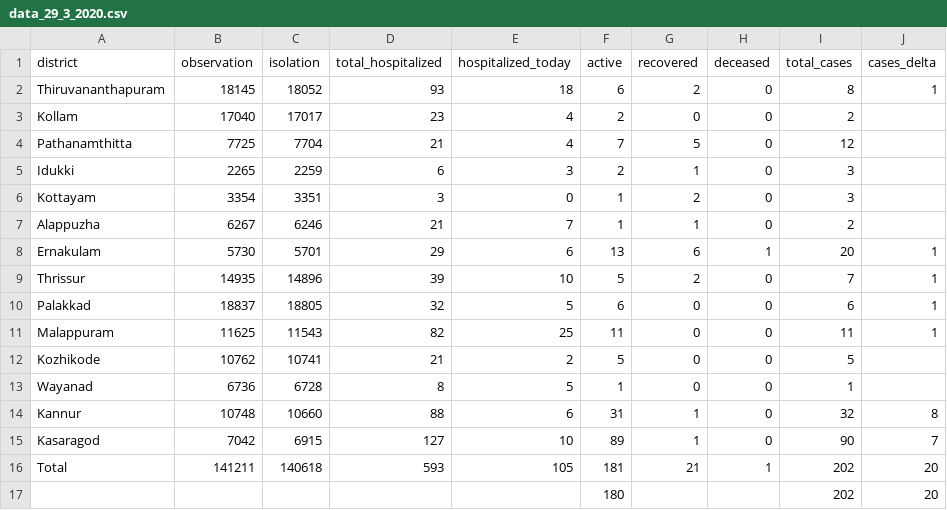
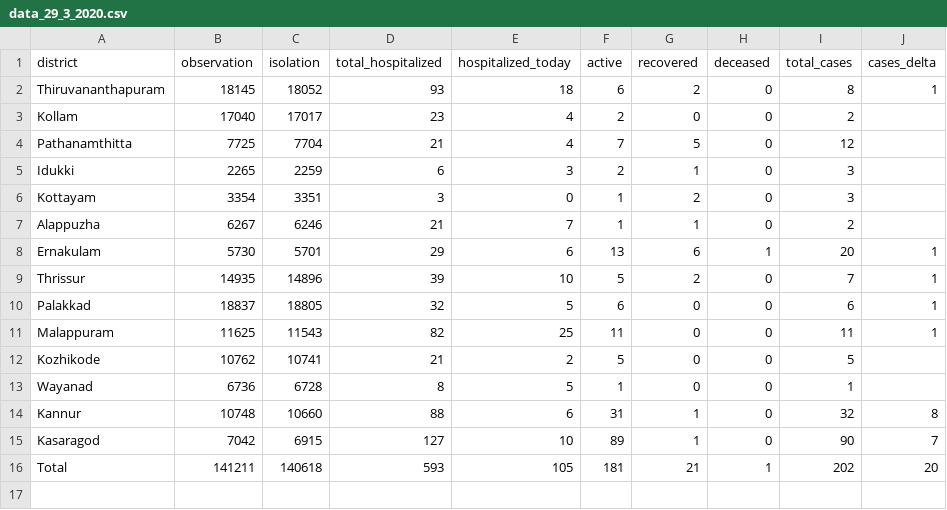
Before and after one commit to jinoytommanjaly/covid19-viz, a CSV file: data/data_29_3_2020.csv, drawn as a sheet.

```diff
--- a/data/data_29_3_2020.csv
+++ b/data/data_29_3_2020.csv
@@ -16,2 +16 @@ Kasaragod,7042,6915,127,10,89,1,0,90,7
 Total,141211,140618,593,105,181,21,1,202,20
-,,,,,180,,,202,20
```
Also changed, not shown: data/data_20_3_2020.csv, data/data_21_3_2020.csv, 7 other files.
